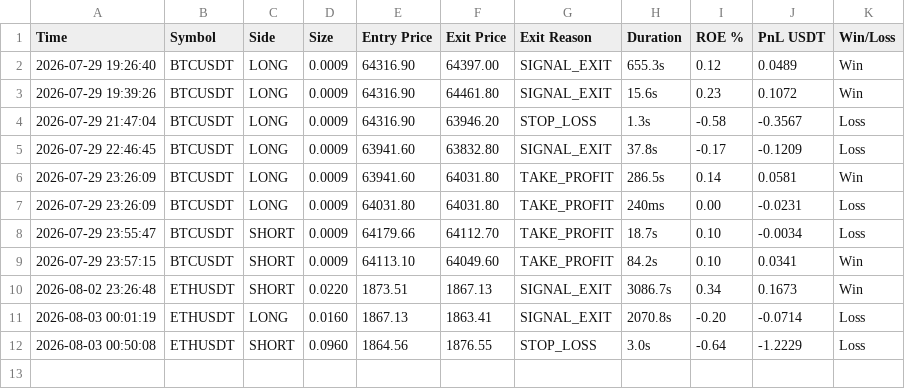
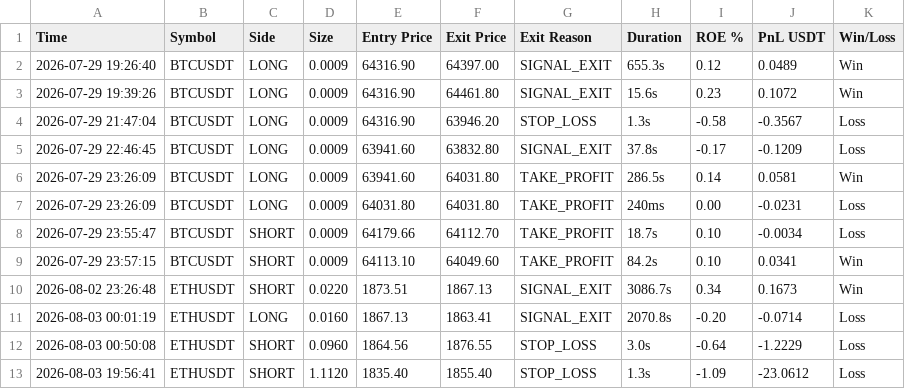
Before and after one commit to educationcentraedusl-stack/BATBOT_V11, a CSV file: data/trade_history.csv, drawn as a sheet; the diff names each change by its address in the sheet, - before the commit and + after, or states it on an @@ line.

```diff
--- a/data/trade_history.csv
+++ b/data/trade_history.csv
+row 13: 2026-08-03 19:56:41 | ETHUSDT | SHORT | 1.1120 | 1835.40 | 1855.40 | STOP_LOSS | 1.3s | -1.09 | -23.0612 | Loss
```
Also changed, not shown: 7 other files.
